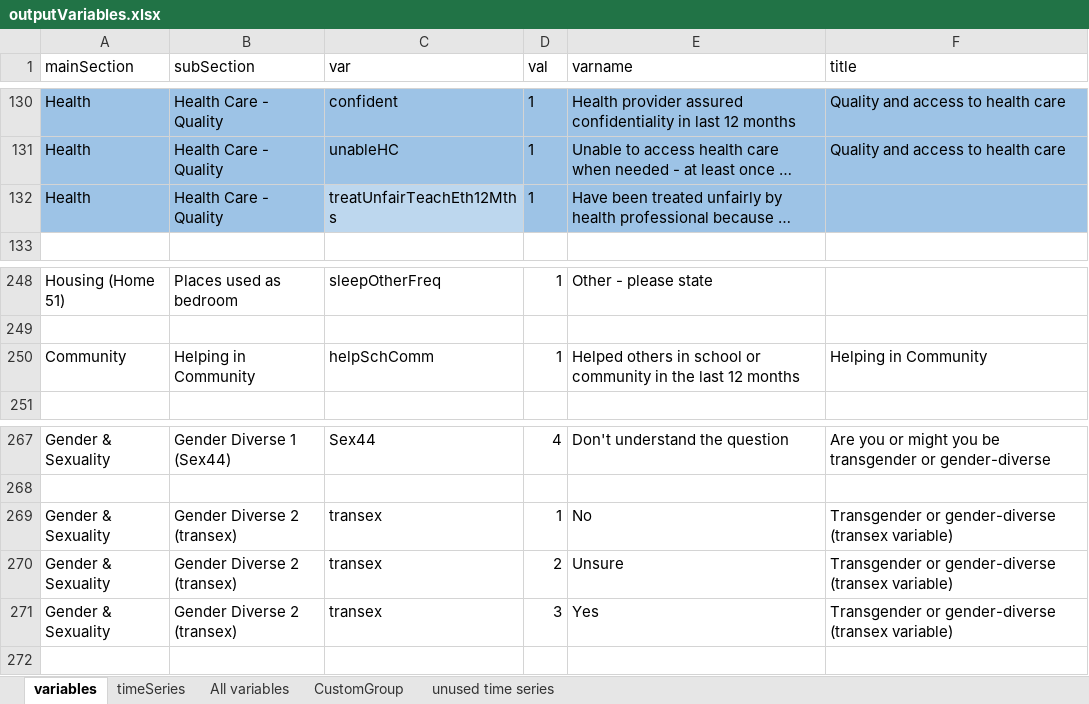
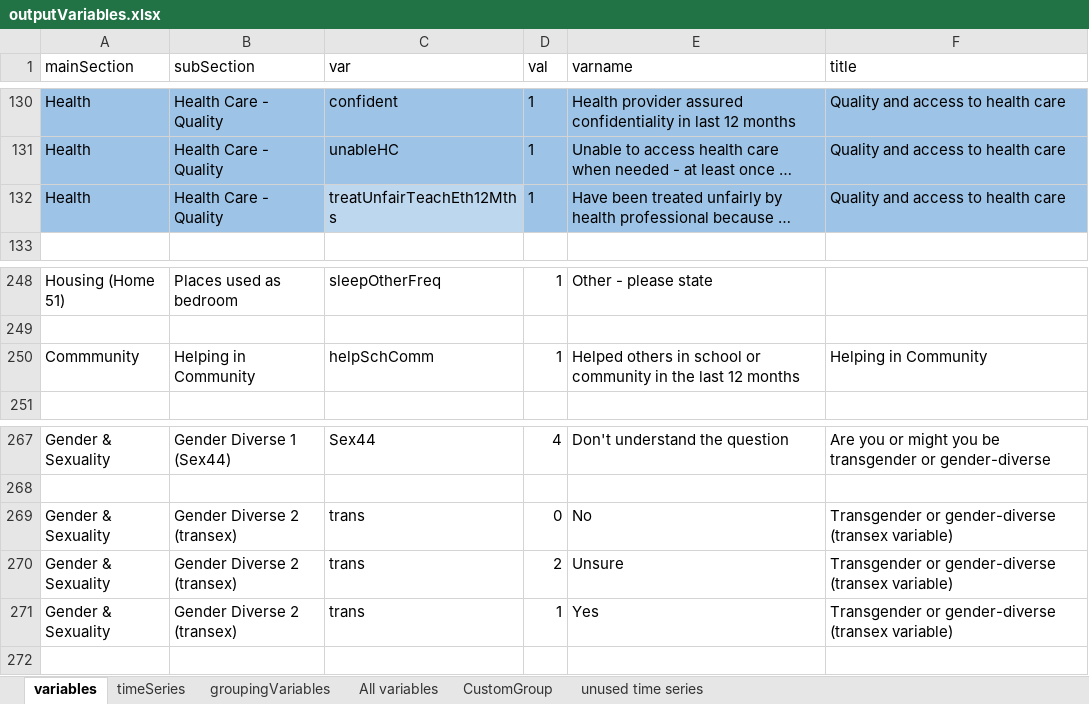
Before and after one commit to dankshan/PrevReport, an Excel workbook: data/outputVariables.xlsx, sheet variables, drawn as a sheet; only a part is shown, gaps mark what is left out; long unchanged cells end in …; values as stored, in another font and other column widths than the file's, no borders; conditional formats not drawn; the diff names each change by its address in the sheet, - before the commit and + after, or states it on an @@ line.

```diff
--- a/data/outputVariables.xlsx (sheet variables)
+++ b/data/outputVariables.xlsx (sheet variables)
+sheet tab: groupingVariables
-F132 (title): (empty)
+F132 (title): Quality and access to health care
-A250 (mainSection): Community
+A250 (mainSection): Commmunity
-C269:C271 (var): transex
+C269:C271 (var): trans
-D269 (val): 1
+D269 (val): 0
-D271 (val): 3
+D271 (val): 1
```
Also changed, not shown: 3 other files.
